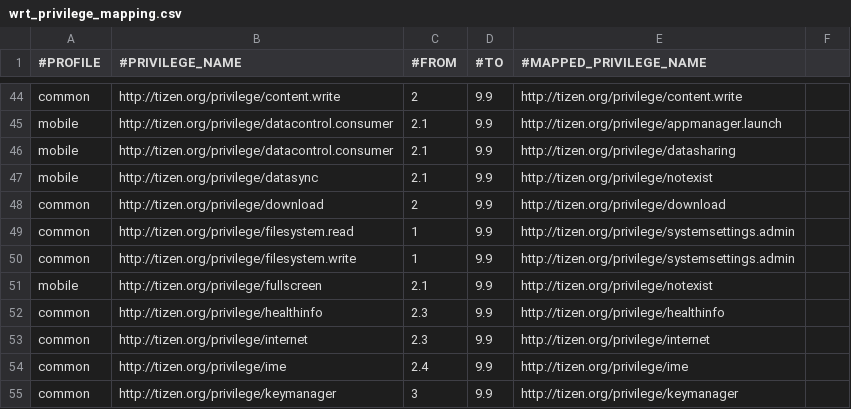
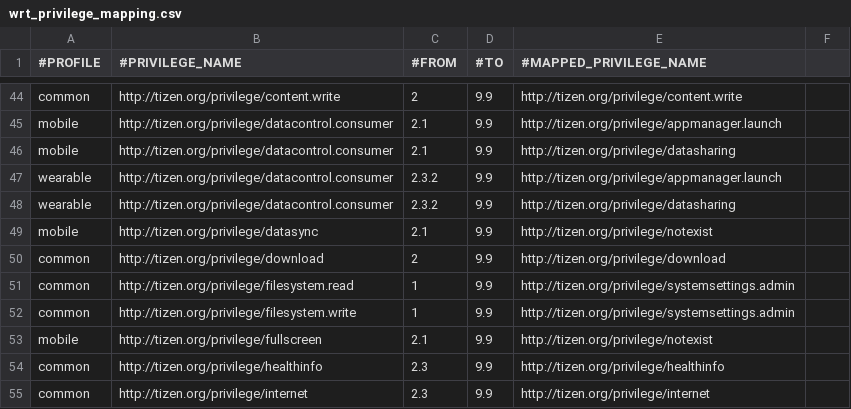
Before and after one commit to tizenorg/platform.core.security.privilege-checker, a CSV file: capi/res/dbspace/wrt_privilege_mapping.csv, drawn as a sheet; only a part is shown, gaps mark what is left out; the shorter side is filled out with more unchanged rows.

```diff
--- a/capi/res/dbspace/wrt_privilege_mapping.csv
+++ b/capi/res/dbspace/wrt_privilege_mapping.csv
@@ -46,2 +46,4 @@ mobile,http://tizen.org/privilege/datacontrol.consumer,2.1,9.9,http://tizen.org/
 mobile,http://tizen.org/privilege/datacontrol.consumer,2.1,9.9,http://tizen.org/privilege/datasharing,
+wearable,http://tizen.org/privilege/datacontrol.consumer,2.3.2,9.9,http://tizen.org/privilege/appmanager.launch,
+wearable,http://tizen.org/privilege/datacontrol.consumer,2.3.2,9.9,http://tizen.org/privilege/datasharing,
 mobile,http://tizen.org/privilege/datasync,2.1,9.9,http://tizen.org/privilege/notexist,
```
Also changed, not shown: capi/res/dbspace/wrt_privilege_info.csv.
